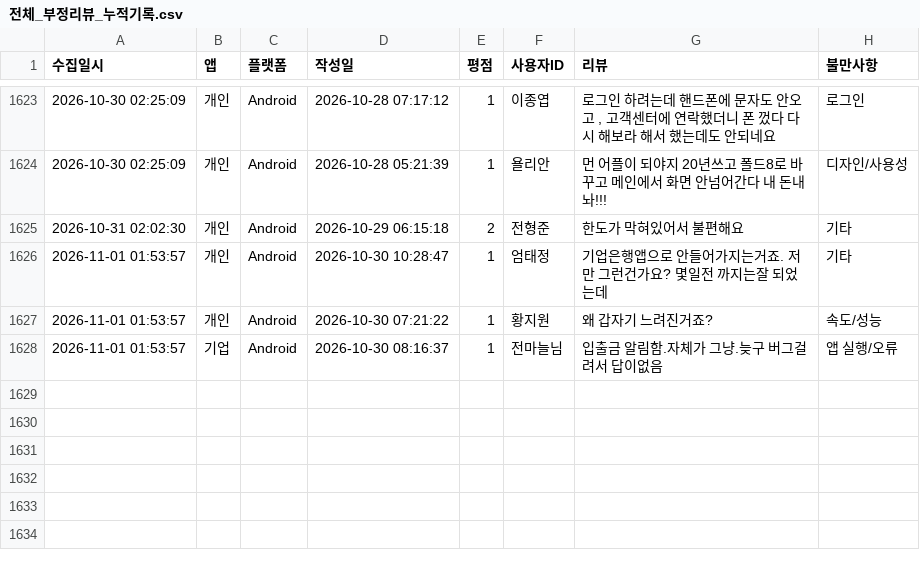
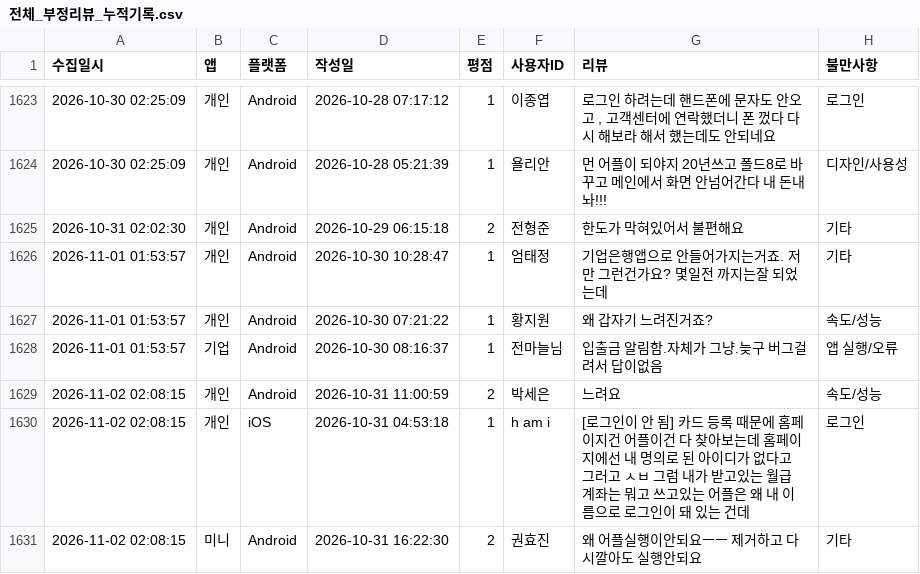
Before and after one commit to Hi-Hub/ibk_review_monitor, a CSV file: data/전체_부정리뷰_누적기록.csv, drawn as a sheet; only a part is shown, gaps mark what is left out.

```diff
--- a/data/전체_부정리뷰_누적기록.csv
+++ b/data/전체_부정리뷰_누적기록.csv
@@ -1628 +1628,4 @@
 2026-11-01 01:53:57,기업,Android,2026-10-30 08:16:37,1,"전마늘님","입출금 알림함.자체가 그냥.늦구 버그걸려서 답이없음",앱 실행/오류
+2026-11-02 02:08:15,개인,Android,2026-10-31 11:00:59,2,"박세은","느려요",속도/성능
+2026-11-02 02:08:15,개인,iOS,2026-10-31 04:53:18,1,"h am i","[로그인이 안 됨] 카드 등록 때문에 홈페이지건 어플이건 다 찾아보는데 홈페이지에선 내 명의로 된 아이디가 없다고 그러고 ㅅㅂ 그럼 내가 받고있는 월급 계좌는 뭐고 쓰고있는 어플은 왜 내 이름으로 로그인이 돼 있는 건데",로그인
+2026-11-02 02:08:15,미니,Android,2026-10-31 16:22:30,2,"권효진","왜 어플실행이안되요ㅡㅡ 제거하고 다시깔아도 실행안되요",기타
```
Also changed, not shown: 5 other files.
